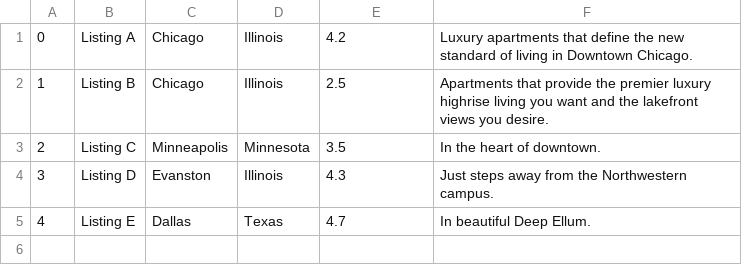
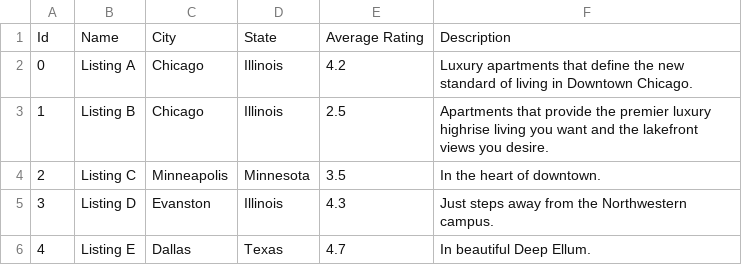
Before and after one commit to mblanchard/CassandraDemo, a CSV file: listings.csv, drawn as a sheet.

Commit message:
Update listings.csv

```diff
--- a/listings.csv
+++ b/listings.csv
@@ -1 +1,2 @@
+Id,Name,City,State,Average Rating,Description
 0,Listing A,Chicago,Illinois,4.2,Luxury apartments that define the new standard of living in Downtown Chicago.
```
